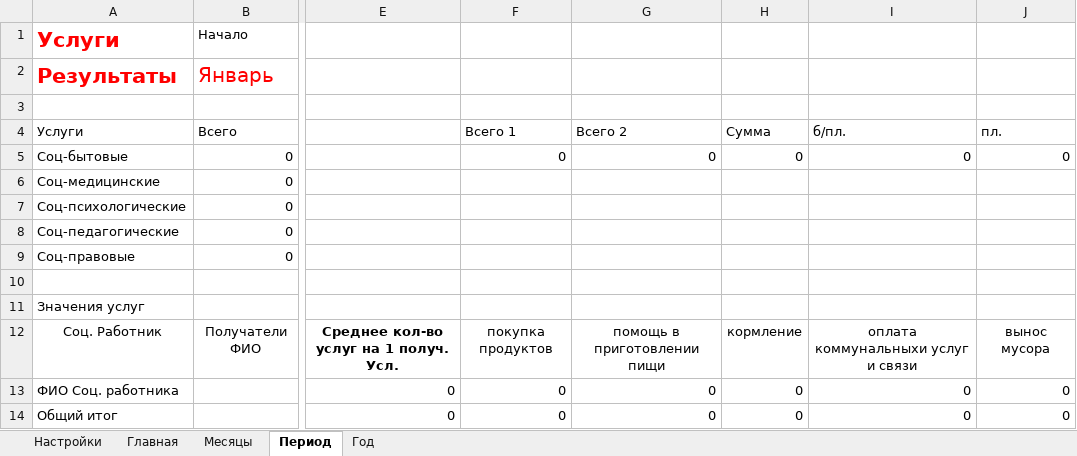
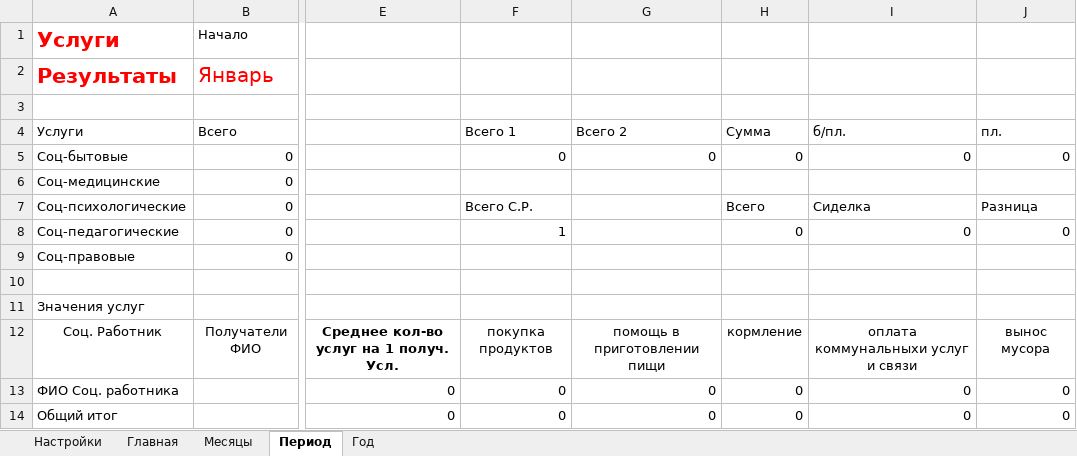
Before and after one commit to maximalisimus/social-services, an Excel workbook: source/Результаты-Периоды.xlsm, sheet Период, drawn as a sheet; only a part is shown, gaps mark what is left out; values as stored, in another font and other column widths than the file's, no borders; charts and pictures and table styles not drawn; the diff names each change by its address in the sheet, - before the commit and + after, or states it on an @@ line.

```diff
--- a/source/Результаты-Периоды.xlsm (sheet Период)
+++ b/source/Результаты-Периоды.xlsm (sheet Период)
-F7: (empty)
+F7: Всего С.Р.
-H7: (empty)
+H7: Всего
-I7: (empty)
+I7: Сиделка
-J7: (empty)
+J7: Разница
-F8: (empty)
+F8: 1
-H8: (empty)
+H8: 0
-I8: (empty)
+I8: 0
-J8: (empty)
+J8: 0
```
Also changed, not shown: sheet Месяцы, sheet Год, sheet Настройки, charts or pictures, 3 other files.
